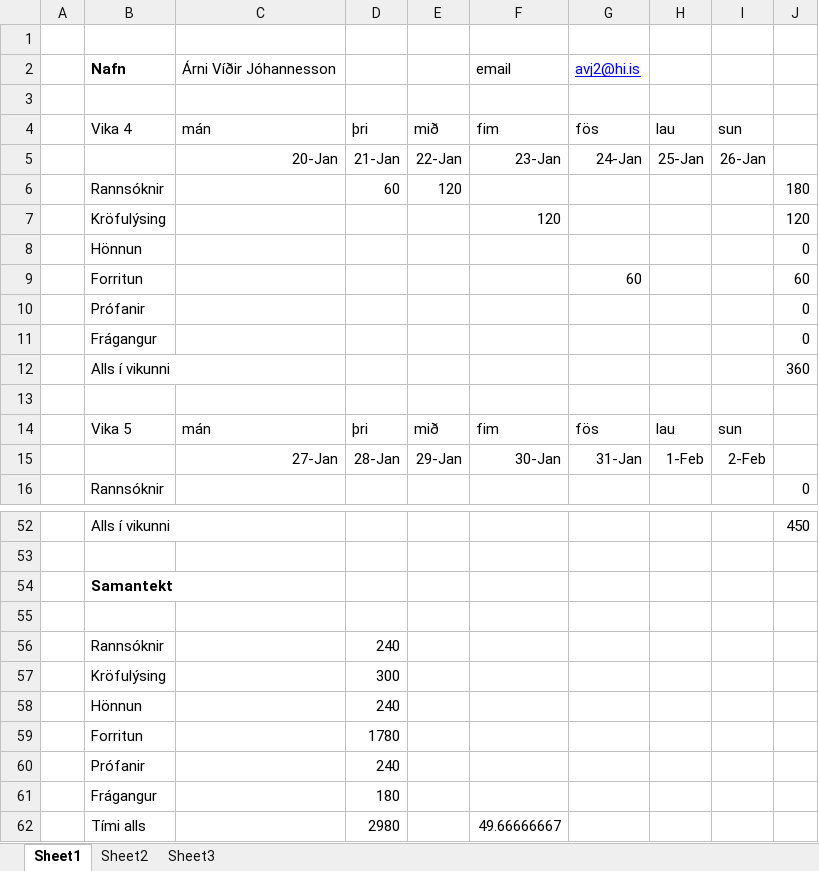
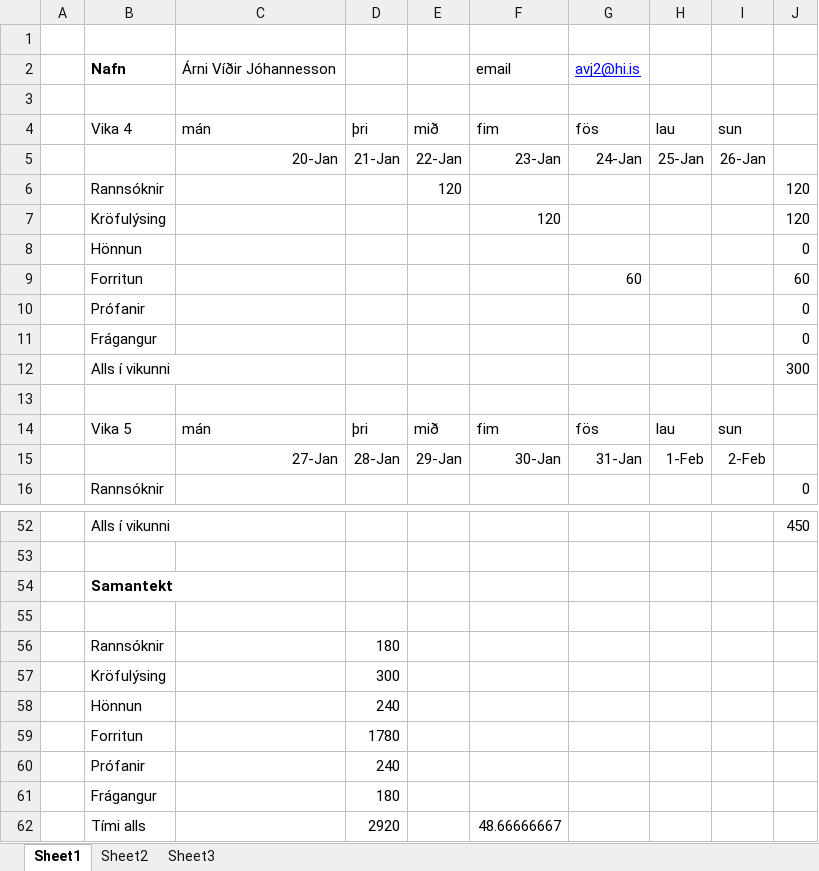
Before and after one commit to ivanbjarni/project-anneal-pony, an Excel workbook: Dagbaekur/Árni/DagbokAr.xlsx, sheet Sheet1, drawn as a sheet; only a part is shown, gaps mark what is left out; values as stored, in another font and other column widths than the file's, no borders; removed rows and columns are numbered as before the commit, all else as after; the diff names each change by its address in the sheet, - before the commit and + after, or states it on an @@ line.

Commit message:
Veit ekki hvort ég er að uppfæra eitthvað

```diff
--- a/Dagbaekur/Árni/DagbokAr.xlsx (sheet Sheet1)
+++ b/Dagbaekur/Árni/DagbokAr.xlsx (sheet Sheet1)
-D6: 60
+D6: (empty)
-J6: 180
+J6: 120
-J12: 360
+J12: 300
-D56: 240
+D56: 180
-row 62:  | Tími alls |  | 2980 |  | 49.66666667
+row 62:  | Tími alls |  | 2920 |  | 48.66666667
```
